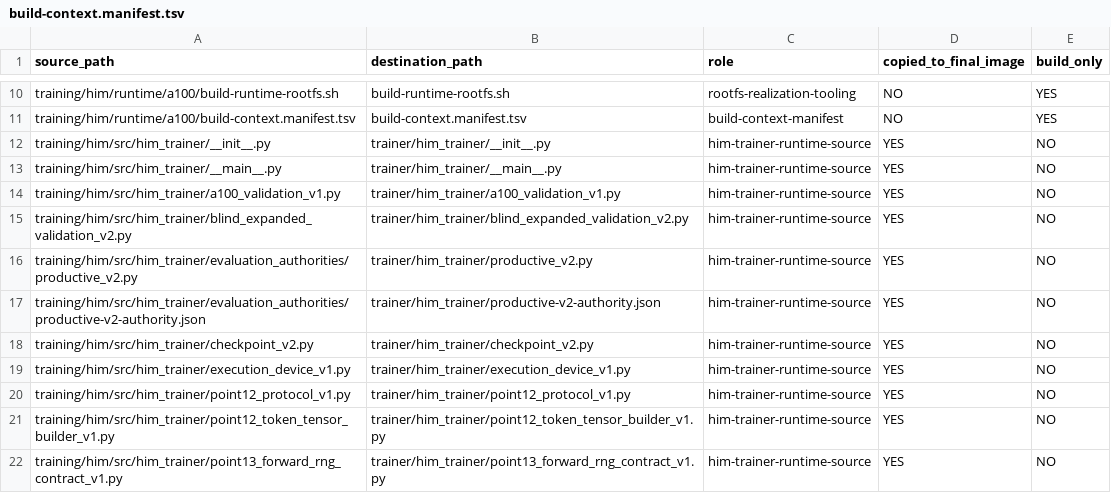
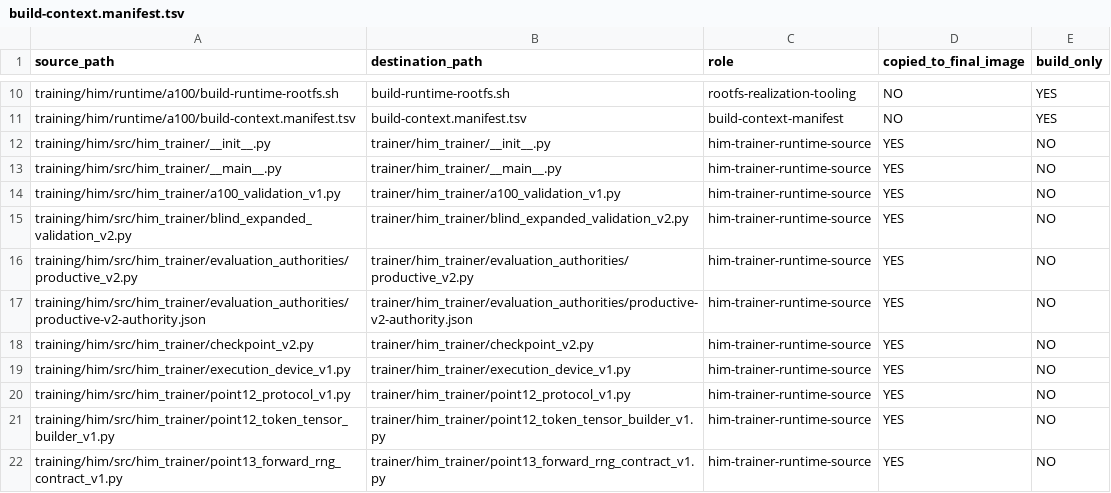
Before and after one commit to Logfather/Hivra, a TSV file: training/him/runtime/a100/build-context.manifest.tsv, drawn as a sheet; only a part is shown, gaps mark what is left out.

Commit message:
Preserve HIM runtime Python package topology

```diff
--- a/training/him/runtime/a100/build-context.manifest.tsv
+++ b/training/him/runtime/a100/build-context.manifest.tsv
@@ -15,4 +15,4 @@ training/him/src/him_trainer/a100_validation_v1.py	trainer/him_trainer/a100_vali
 training/him/src/him_trainer/blind_expanded_validation_v2.py	trainer/him_trainer/blind_expanded_validation_v2.py	him-trainer-runtime-source	YES	NO
-training/him/src/him_trainer/evaluation_authorities/productive_v2.py	trainer/him_trainer/productive_v2.py	him-trainer-runtime-source	YES	NO
-training/him/src/him_trainer/evaluation_authorities/productive-v2-authority.json	trainer/him_trainer/productive-v2-authority.json	him-trainer-runtime-source	YES	NO
+training/him/src/him_trainer/evaluation_authorities/productive_v2.py	trainer/him_trainer/evaluation_authorities/productive_v2.py	him-trainer-runtime-source	YES	NO
+training/him/src/him_trainer/evaluation_authorities/productive-v2-authority.json	trainer/him_trainer/evaluation_authorities/productive-v2-authority.json	him-trainer-runtime-source	YES	NO
 training/him/src/him_trainer/checkpoint_v2.py	trainer/him_trainer/checkpoint_v2.py	him-trainer-runtime-source	YES	NO
```
Also changed, not shown: 5 other files.
